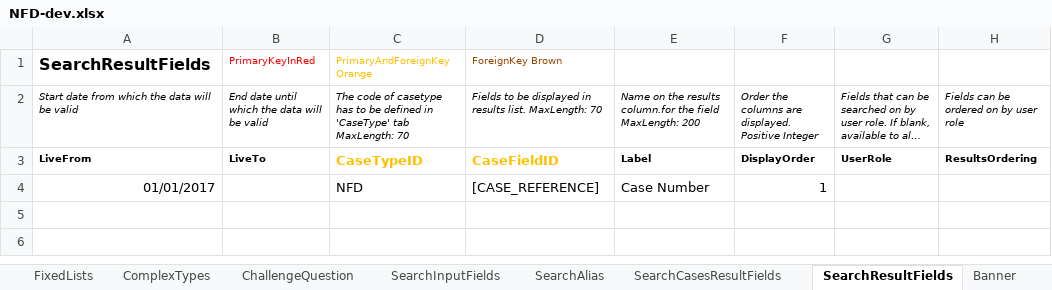
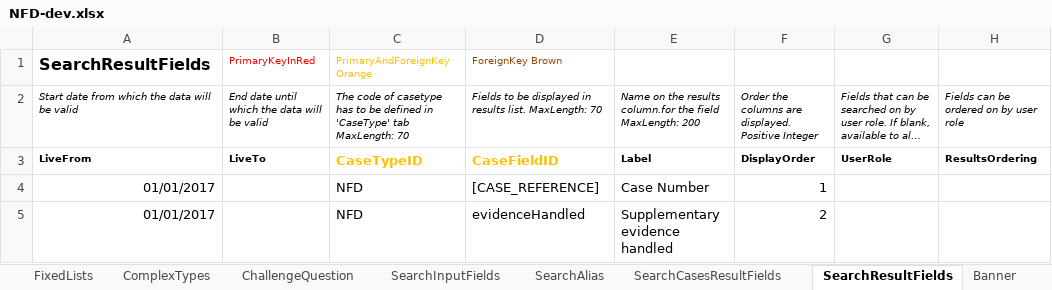
Before and after one commit to hmcts/rse-cft-lib, an Excel workbook: lib-consumer/src/cftlib/resources/NFD-dev.xlsx, sheet SearchResultFields, drawn as a sheet; long unchanged cells end in …; values as stored, in another font and other column widths than the file's, no borders; the diff names each change by its address in the sheet, - before the commit and + after, or states it on an @@ line.

```diff
--- a/lib-consumer/src/cftlib/resources/NFD-dev.xlsx (sheet SearchResultFields)
+++ b/lib-consumer/src/cftlib/resources/NFD-dev.xlsx (sheet SearchResultFields)
+row 5: 01/01/2017 |  | NFD | evidenceHandled | Supplementary evidence handled | 2
```
Also changed, not shown: sheet AuthorisationCaseField, sheet CaseTypeTab, sheet CaseEventToFields, sheet CaseField, sheet CaseEvent, sheet AuthorisationCaseState, 10 more sheets.
